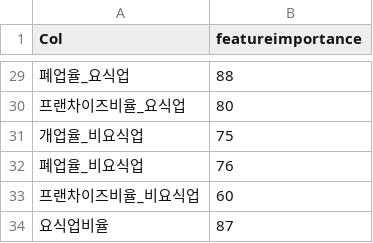
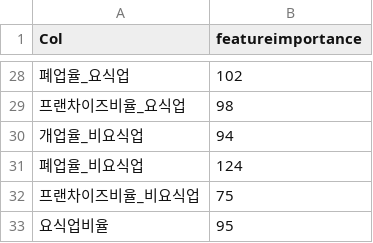
Before and after one commit to ddangchani/bigcontest, a CSV file: featureimportance.csv, drawn as a sheet; only a part is shown, gaps mark what is left out; addresses are those after the commit; the diff covers the shown part only; the diff names each change by its address in the sheet, - before the commit and + after, or states it on an @@ line.

```diff
--- a/featureimportance.csv
+++ b/featureimportance.csv
-B28 (featureimportance): 88
+B28 (featureimportance): 102
-B29 (featureimportance): 80
+B29 (featureimportance): 98
-B30 (featureimportance): 75
+B30 (featureimportance): 94
-B31 (featureimportance): 76
+B31 (featureimportance): 124
-B32 (featureimportance): 60
+B32 (featureimportance): 75
-B33 (featureimportance): 87
+B33 (featureimportance): 95
```
Also changed, not shown: 1 removed row and 26 edited cells elsewhere in this file, coefs.csv, 14 other files.
